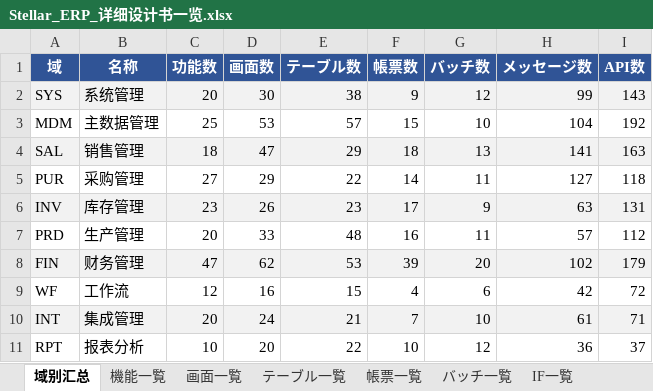
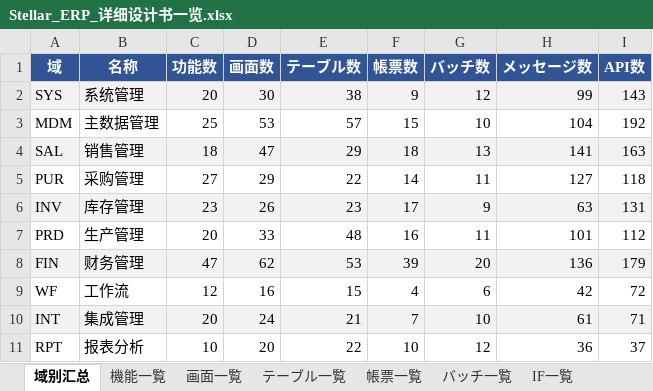
Before and after one commit to Akarin7784/stellar-erp, an Excel workbook: docs/design/20-matrix/Stellar_ERP_详细设计书一览.xlsx, sheet 域别汇总, drawn as a sheet; values as stored, in another font and other column widths than the file's, no borders; the diff names each change by its address in the sheet, - before the commit and + after, or states it on an @@ line.

```diff
--- a/docs/design/20-matrix/Stellar_ERP_详细设计书一览.xlsx (sheet 域别汇总)
+++ b/docs/design/20-matrix/Stellar_ERP_详细设计书一览.xlsx (sheet 域别汇总)
-H7 (メッセージ数): 57
+H7 (メッセージ数): 101
-H8 (メッセージ数): 102
+H8 (メッセージ数): 136
```
Also changed, not shown: sheet メッセージ一覧, 9 other files.
